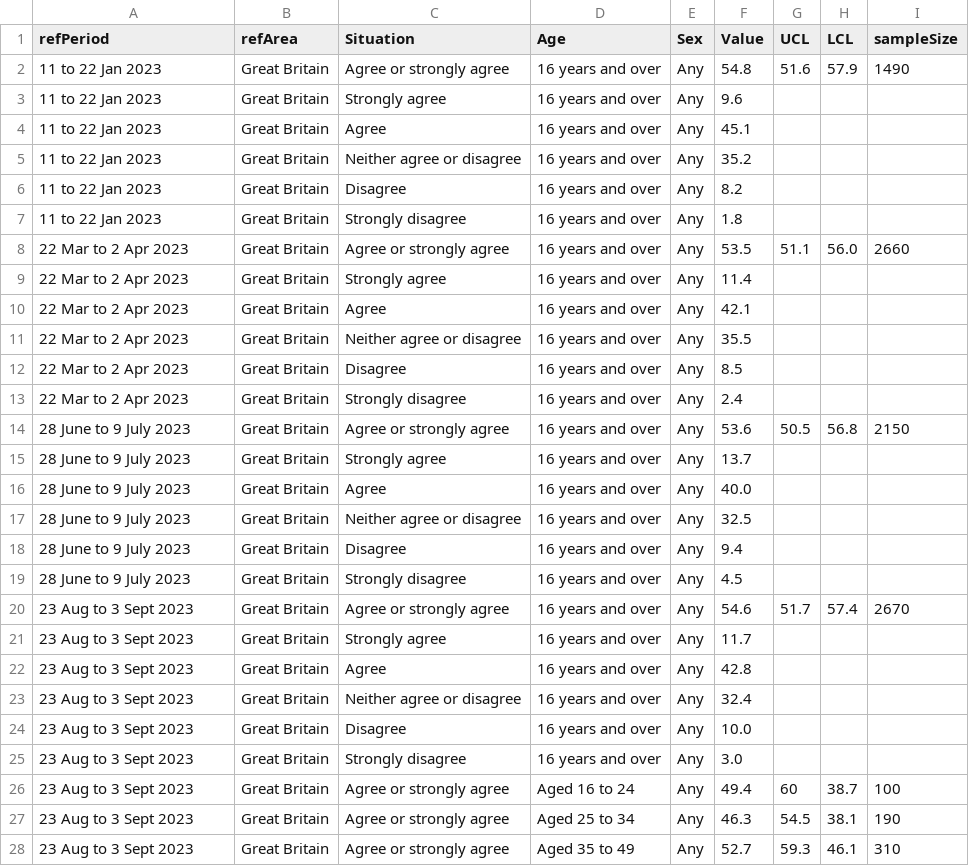
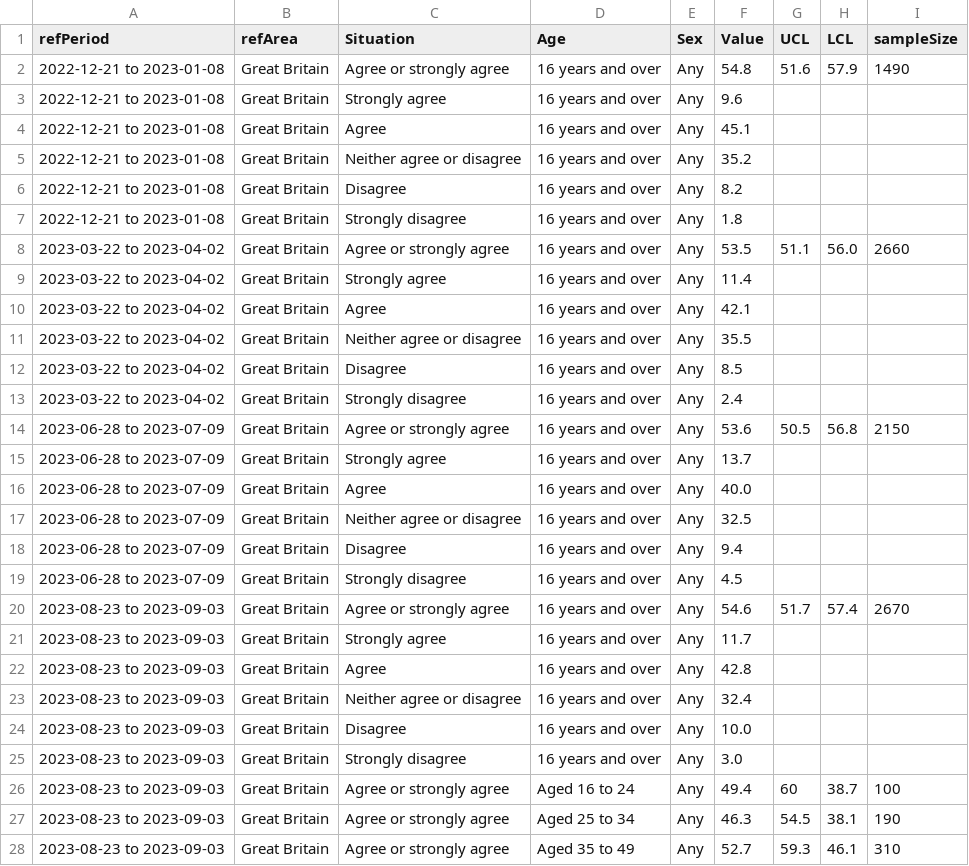
Before and after one commit to FemShow/wellbeing, a CSV file: results1.csv, drawn as a sheet; only a part is shown; the diff covers the shown part only.

```diff
--- a/results1.csv
+++ b/results1.csv
@@ -1,28 +1,28 @@
 refPeriod,refArea,Situation,Age,Sex,Value,UCL,LCL,sampleSize
-11 to 22 Jan 2023,Great Britain,Agree or strongly agree,16 years and over,Any,54.8,51.6,57.9,1490
-11 to 22 Jan 2023,Great Britain,Strongly agree,16 years and over,Any,9.6,,,
-11 to 22 Jan 2023,Great Britain,Agree,16 years and over,Any,45.1,,,
-11 to 22 Jan 2023,Great Britain,Neither agree or disagree,16 years and over,Any,35.2,,,
-11 to 22 Jan 2023,Great Britain,Disagree,16 years and over,Any,8.2,,,
-11 to 22 Jan 2023,Great Britain,Strongly disagree,16 years and over,Any,1.8,,,
-22 Mar to 2 Apr 2023,Great Britain,Agree or strongly agree,16 years and over,Any,53.5,51.1,56.0,2660
-22 Mar to 2 Apr 2023,Great Britain,Strongly agree,16 years and over,Any,11.4,,,
-22 Mar to 2 Apr 2023,Great Britain,Agree,16 years and over,Any,42.1,,,
-22 Mar to 2 Apr 2023,Great Britain,Neither agree or disagree,16 years and over,Any,35.5,,,
-22 Mar to 2 Apr 2023,Great Britain,Disagree,16 years and over,Any,8.5,,,
-22 Mar to 2 Apr 2023,Great Britain,Strongly disagree,16 years and over,Any,2.4,,,
-28 June to 9 July 2023,Great Britain,Agree or strongly agree,16 years and over,Any,53.6,50.5,56.8,2150
-28 June to 9 July 2023,Great Britain,Strongly agree,16 years and over,Any,13.7,,,
-28 June to 9 July 2023,Great Britain,Agree,16 years and over,Any,40.0,,,
-28 June to 9 July 2023,Great Britain,Neither agree or disagree,16 years and over,Any,32.5,,,
-28 June to 9 July 2023,Great Britain,Disagree,16 years and over,Any,9.4,,,
-28 June to 9 July 2023,Great Britain,Strongly disagree,16 years and over,Any,4.5,,,
-23 Aug to 3 Sept 2023,Great Britain,Agree or strongly agree,16 years and over,Any,54.6,51.7,57.4,2670
-23 Aug to 3 Sept 2023,Great Britain,Strongly agree,16 years and over,Any,11.7,,,
-23 Aug to 3 Sept 2023,Great Britain,Agree,16 years and over,Any,42.8,,,
-23 Aug to 3 Sept 2023,Great Britain,Neither agree or disagree,16 years and over,Any,32.4,,,
-23 Aug to 3 Sept 2023,Great Britain,Disagree,16 years and over,Any,10.0,,,
-23 Aug to 3 Sept 2023,Great Britain,Strongly disagree,16 years and over,Any,3.0,,,
-23 Aug to 3 Sept 2023,Great Britain,Agree or strongly agree,Aged 16 to 24,Any,49.4,60,38.7,100
-23 Aug to 3 Sept 2023,Great Britain,Agree or strongly agree,Aged 25 to 34,Any,46.3,54.5,38.1,190
-23 Aug to 3 Sept 2023,Great Britain,Agree or strongly agree,Aged 35 to 49,Any,52.7,59.3,46.1,310
+2022-12-21 to 2023-01-08,Great Britain,Agree or strongly agree,16 years and over,Any,54.8,51.6,57.9,1490
+2022-12-21 to 2023-01-08,Great Britain,Strongly agree,16 years and over,Any,9.6,,,
+2022-12-21 to 2023-01-08,Great Britain,Agree,16 years and over,Any,45.1,,,
+2022-12-21 to 2023-01-08,Great Britain,Neither agree or disagree,16 years and over,Any,35.2,,,
+2022-12-21 to 2023-01-08,Great Britain,Disagree,16 years and over,Any,8.2,,,
+2022-12-21 to 2023-01-08,Great Britain,Strongly disagree,16 years and over,Any,1.8,,,
+2023-03-22 to 2023-04-02,Great Britain,Agree or strongly agree,16 years and over,Any,53.5,51.1,56.0,2660
+2023-03-22 to 2023-04-02,Great Britain,Strongly agree,16 years and over,Any,11.4,,,
+2023-03-22 to 2023-04-02,Great Britain,Agree,16 years and over,Any,42.1,,,
+2023-03-22 to 2023-04-02,Great Britain,Neither agree or disagree,16 years and over,Any,35.5,,,
+2023-03-22 to 2023-04-02,Great Britain,Disagree,16 years and over,Any,8.5,,,
+2023-03-22 to 2023-04-02,Great Britain,Strongly disagree,16 years and over,Any,2.4,,,
+2023-06-28 to 2023-07-09,Great Britain,Agree or strongly agree,16 years and over,Any,53.6,50.5,56.8,2150
+2023-06-28 to 2023-07-09,Great Britain,Strongly agree,16 years and over,Any,13.7,,,
+2023-06-28 to 2023-07-09,Great Britain,Agree,16 years and over,Any,40.0,,,
+2023-06-28 to 2023-07-09,Great Britain,Neither agree or disagree,16 years and over,Any,32.5,,,
+2023-06-28 to 2023-07-09,Great Britain,Disagree,16 years and over,Any,9.4,,,
+2023-06-28 to 2023-07-09,Great Britain,Strongly disagree,16 years and over,Any,4.5,,,
+2023-08-23 to 2023-09-03,Great Britain,Agree or strongly agree,16 years and over,Any,54.6,51.7,57.4,2670
+2023-08-23 to 2023-09-03,Great Britain,Strongly agree,16 years and over,Any,11.7,,,
+2023-08-23 to 2023-09-03,Great Britain,Agree,16 years and over,Any,42.8,,,
+2023-08-23 to 2023-09-03,Great Britain,Neither agree or disagree,16 years and over,Any,32.4,,,
+2023-08-23 to 2023-09-03,Great Britain,Disagree,16 years and over,Any,10.0,,,
+2023-08-23 to 2023-09-03,Great Britain,Strongly disagree,16 years and over,Any,3.0,,,
+2023-08-23 to 2023-09-03,Great Britain,Agree or strongly agree,Aged 16 to 24,Any,49.4,60,38.7,100
+2023-08-23 to 2023-09-03,Great Britain,Agree or strongly agree,Aged 25 to 34,Any,46.3,54.5,38.1,190
+2023-08-23 to 2023-09-03,Great Britain,Agree or strongly agree,Aged 35 to 49,Any,52.7,59.3,46.1,310
```
Also changed, not shown: 5 edited cells elsewhere in this file, 1 other file.
